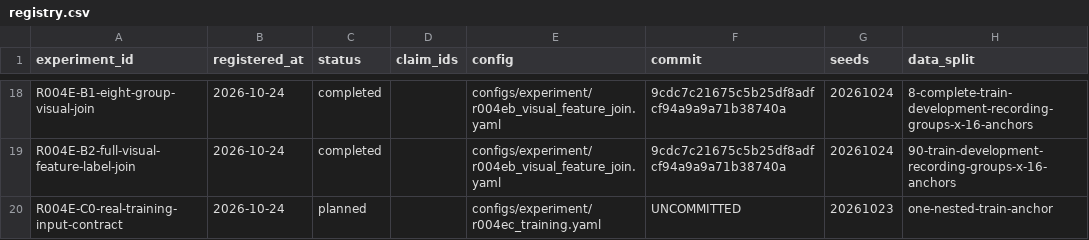
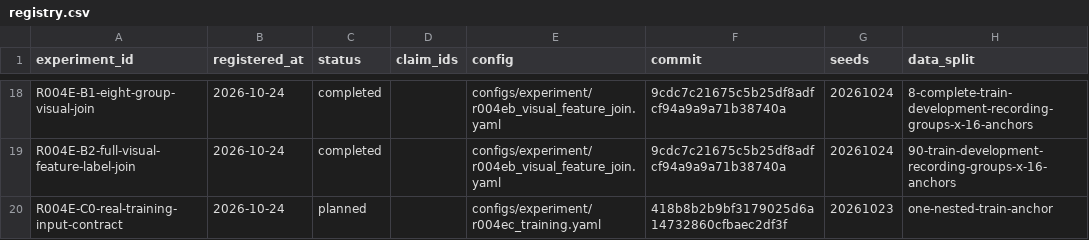
Before and after one commit to KUN-11-77/AORTA-Drive, a CSV file: experiments/registry.csv, drawn as a sheet; only a part is shown, gaps mark what is left out; the diff names each change by its address in the sheet, - before the commit and + after, or states it on an @@ line.

Commit message:
Pin R004E-C0 registration revision

```diff
--- a/experiments/registry.csv
+++ b/experiments/registry.csv
-F20 (commit): UNCOMMITTED
+F20 (commit): 418b8b2b9bf3179025d6a14732860cfbaec2df3f
```
